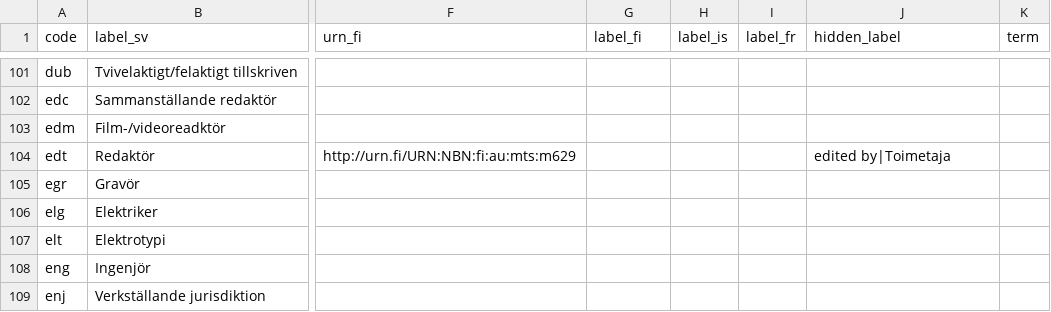
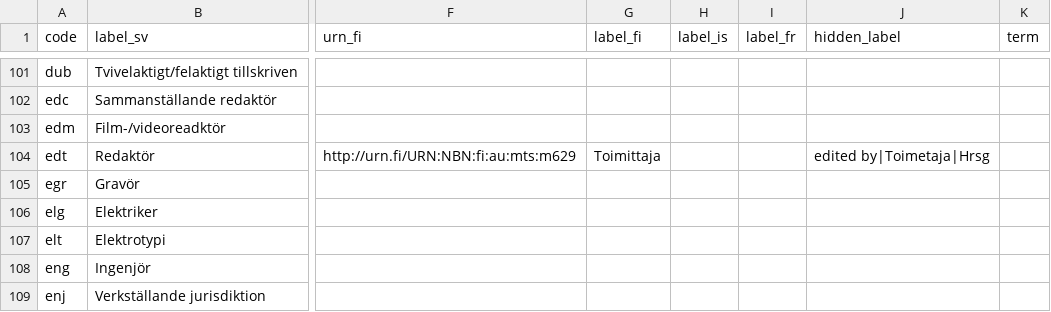
Before and after one commit to libris/definitions, a TSV file: source/funktionskoder.tsv, drawn as a sheet; only a part is shown, gaps mark what is left out; the diff names each change by its address in the sheet, - before the commit and + after, or states it on an @@ line.

Commit message:
Editor. German abbreviation. Finnish label

```diff
--- a/source/funktionskoder.tsv
+++ b/source/funktionskoder.tsv
-G104 (label_fi): (empty)
+G104 (label_fi): Toimittaja
-J104 (hidden_label): edited by|Toimetaja
+J104 (hidden_label): edited by|Toimetaja|Hrsg
```
